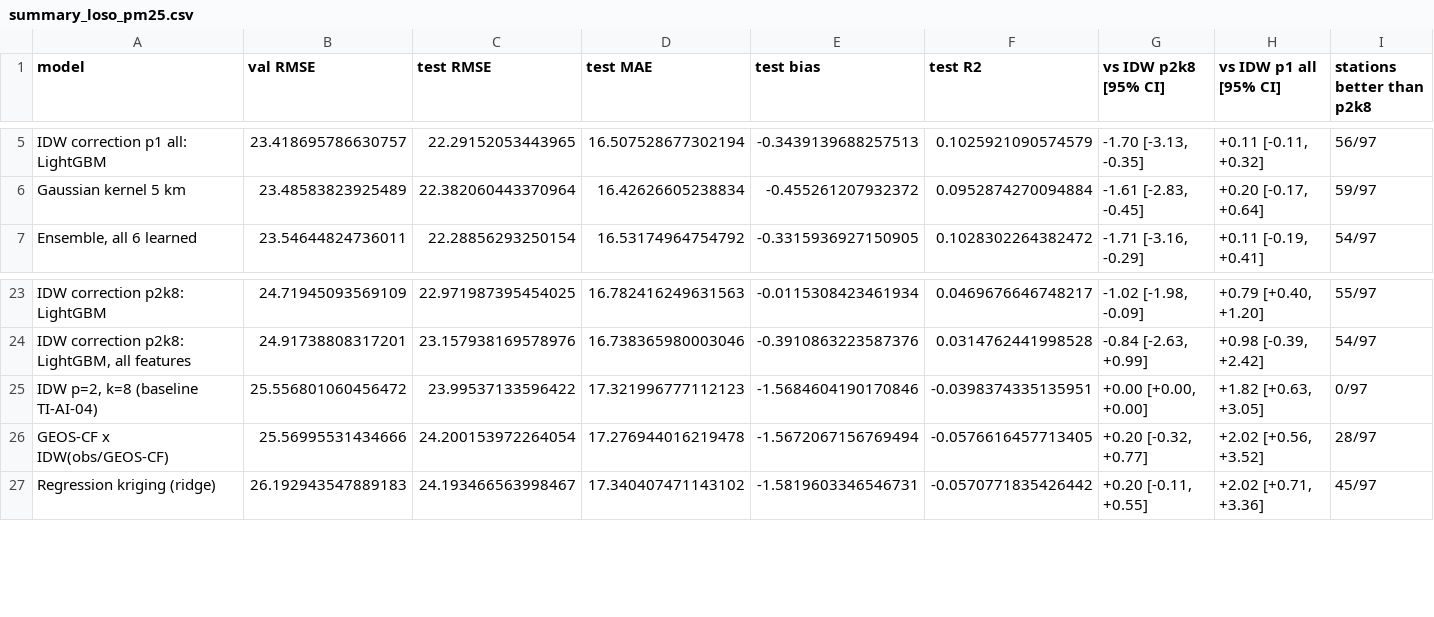
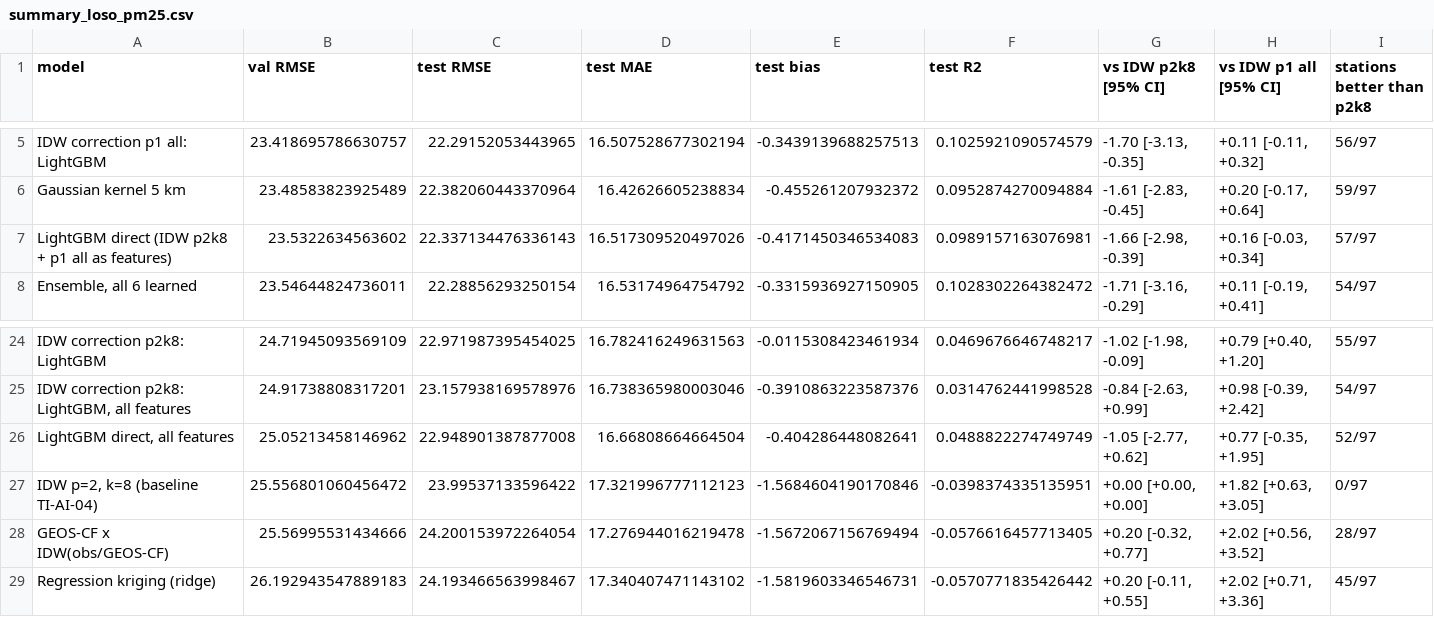
Before and after one commit to ppthimmel/SIPPolusi, a CSV file: docs/experiments/model-comparison-ds-v0.3.0/results/summary_loso_pm25.csv, drawn as a sheet; only a part is shown, gaps mark what is left out.

```diff
--- a/docs/experiments/model-comparison-ds-v0.3.0/results/summary_loso_pm25.csv
+++ b/docs/experiments/model-comparison-ds-v0.3.0/results/summary_loso_pm25.csv
@@ -6,2 +6,3 @@ IDW correction p1 all: LightGBM,23.418695786630757,22.29152053443965,16.50752867
 Gaussian kernel 5 km,23.48583823925489,22.382060443370964,16.42626605238834,-0.455261207932372,0.0952874270094884,"-1.61 [-2.83, -0.45]","+0.20 [-0.17, +0.64]",59/97
+LightGBM direct (IDW p2k8 + p1 all as features),23.5322634563602,22.337134476336143,16.517309520497026,-0.4171450346534083,0.0989157163076981,"-1.66 [-2.98, -0.39]","+0.16 [-0.03, +0.34]",57/97
 "Ensemble, all 6 learned",23.54644824736011,22.28856293250154,16.53174964754792,-0.3315936927150905,0.1028302264382472,"-1.71 [-3.16, -0.29]","+0.11 [-0.19, +0.41]",54/97
@@ -24,2 +25,3 @@ IDW correction p2k8: LightGBM,24.71945093569109,22.971987395454025,16.7824162496
 "IDW correction p2k8: LightGBM, all features",24.91738808317201,23.157938169578976,16.738365980003046,-0.3910863223587376,0.0314762441998528,"-0.84 [-2.63, +0.99]","+0.98 [-0.39, +2.42]",54/97
+"LightGBM direct, all features",25.05213458146962,22.948901387877008,16.66808664664504,-0.404286448082641,0.0488822274749749,"-1.05 [-2.77, +0.62]","+0.77 [-0.35, +1.95]",52/97
 "IDW p=2, k=8 (baseline TI-AI-04)",25.556801060456472,23.99537133596422,17.321996777112123,-1.5684604190170846,-0.0398374335135951,"+0.00 [+0.00, +0.00]","+1.82 [+0.63, +3.05]",0/97
```
Also changed, not shown: docs/experiments/model-comparison-ds-v0.3.0/results/fixed_metrics.csv, docs/experiments/model-comparison-ds-v0.3.0/results/loso_no2_val_metrics.csv, 11 other files.
